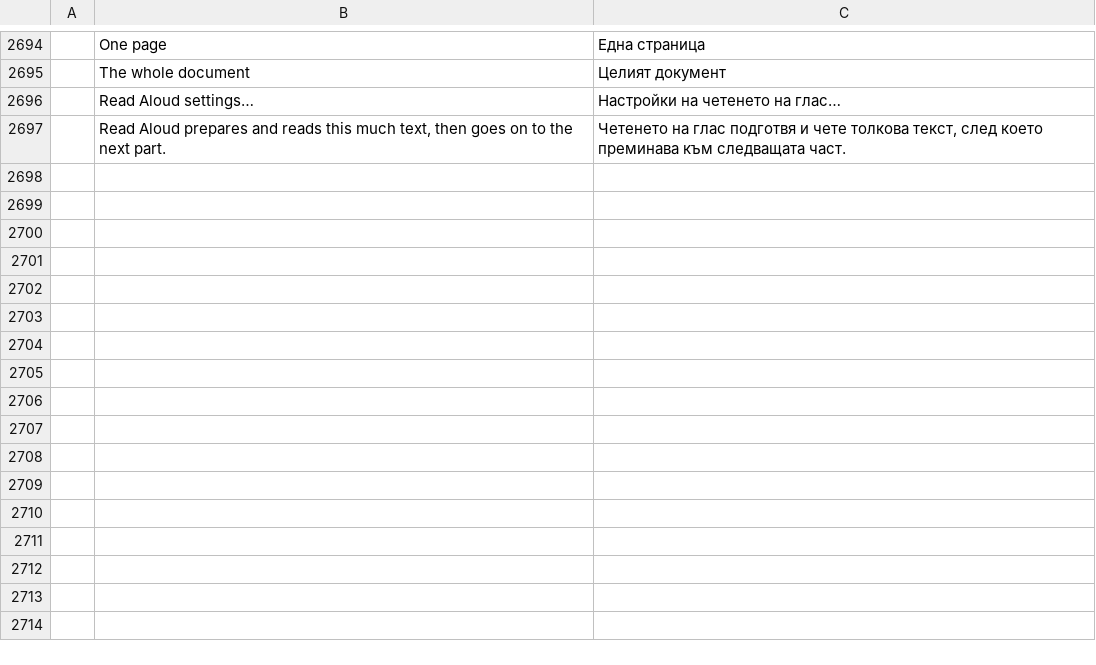
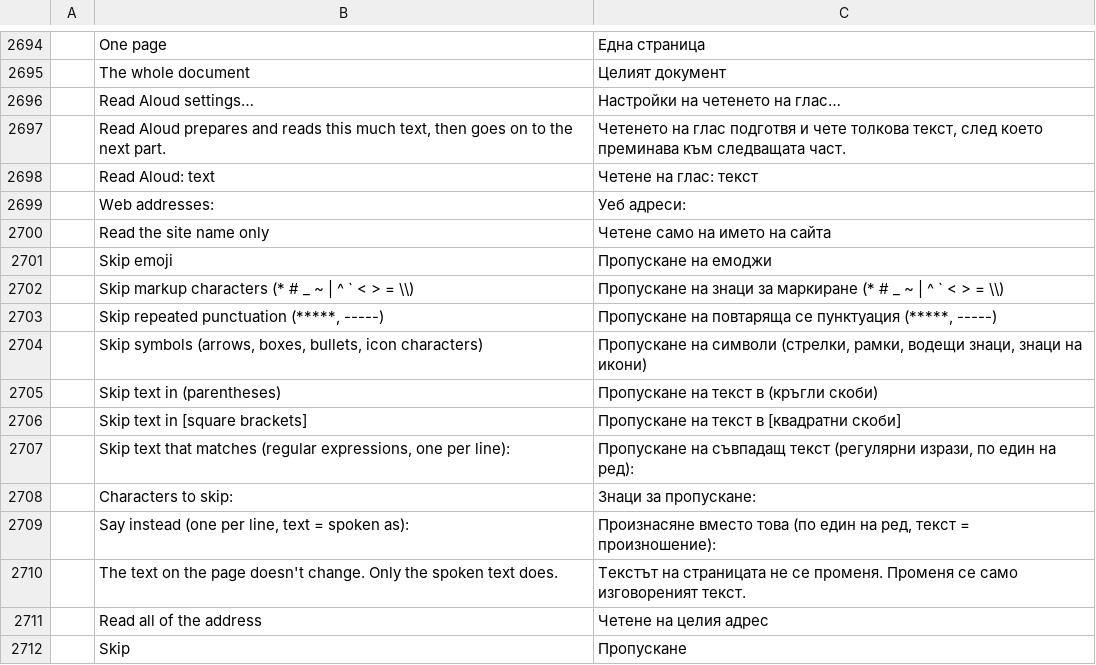
Before and after one commit to alex-ctms/wordcraft, a TSV file: crates/ui-egui/src/i18n/bg.tsv, drawn as a sheet; only a part is shown, gaps mark what is left out; the diff names each change by its address in the sheet, - before the commit and + after, or states it on an @@ line.

Commit message:
Read Aloud: text rules for odd characters, web addresses and skipped text
The spoken text of each sentence goes through text rules: invisible characters
always go; web addresses are read, cut to the site name (default) or skipped;
emoji, symbols (default on), markup characters, [brackets], (parentheses) and
runs of repeated punctuation (default on) can be skipped; and the user can set
characters to skip, literal replacements and regex skip patterns (size-limited).
Only the spoken text changes: the highlight stays on the words as written.

Settings under "text" in readAloud.settings and File > Options > Accessibility.

```diff
--- a/crates/ui-egui/src/i18n/bg.tsv
+++ b/crates/ui-egui/src/i18n/bg.tsv
+row 2698:  | Read Aloud: text | Четене на глас: текст
+row 2699:  | Web addresses: | Уеб адреси:
+row 2700:  | Read the site name only | Четене само на името на сайта
+row 2701:  | Skip emoji | Пропускане на емоджи
+row 2702:  | Skip markup characters (* # _ ~ | ^ ` < > = \\) | Пропускане на знаци за маркиране (* # _ ~ | ^ ` < > = \\)
+row 2703:  | Skip repeated punctuation (*****, -----) | Пропускане на повтаряща се пунктуация (*****, -----)
+row 2704:  | Skip symbols (arrows, boxes, bullets, icon characters) | Пропускане на символи (стрелки, рамки, водещи знаци, знаци на икони)
+row 2705:  | Skip text in (parentheses) | Пропускане на текст в (кръгли скоби)
+row 2706:  | Skip text in [square brackets] | Пропускане на текст в [квадратни скоби]
+row 2707:  | Skip text that matches (regular expressions, one per line): | Пропускане на съвпадащ текст (регулярни изрази, по един на ред):
+row 2708:  | Characters to skip: | Знаци за пропускане:
+row 2709:  | Say instead (one per line, text = spoken as): | Произнасяне вместо това (по един на ред, текст = произношение):
+row 2710:  | The text on the page doesn't change. Only the spoken text does. | Текстът на страницата не се променя. Променя се само изговореният текст.
+row 2711:  | Read all of the address | Четене на целия адрес
+row 2712:  | Skip | Пропускане
```
Also changed, not shown: crates/ui-egui/src/i18n/cs.tsv, crates/ui-egui/src/i18n/hr.tsv, 14 other files.
